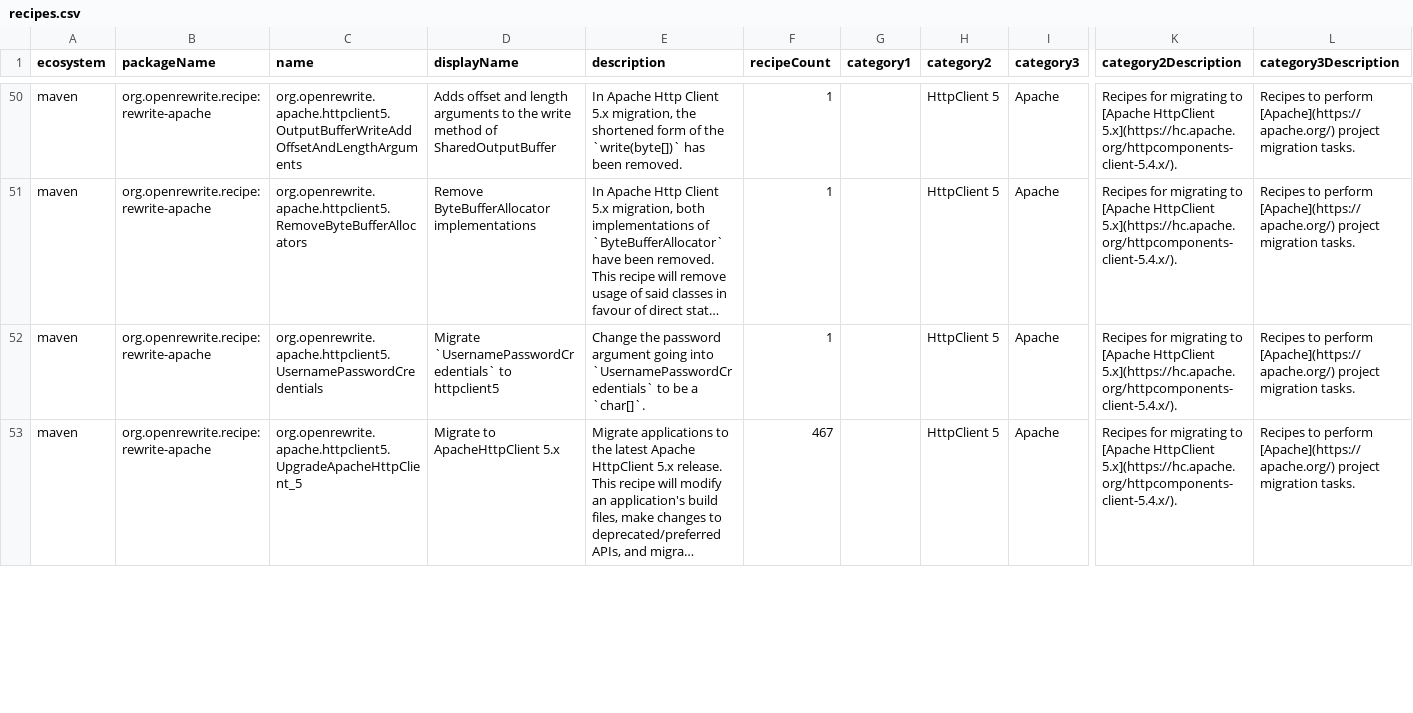
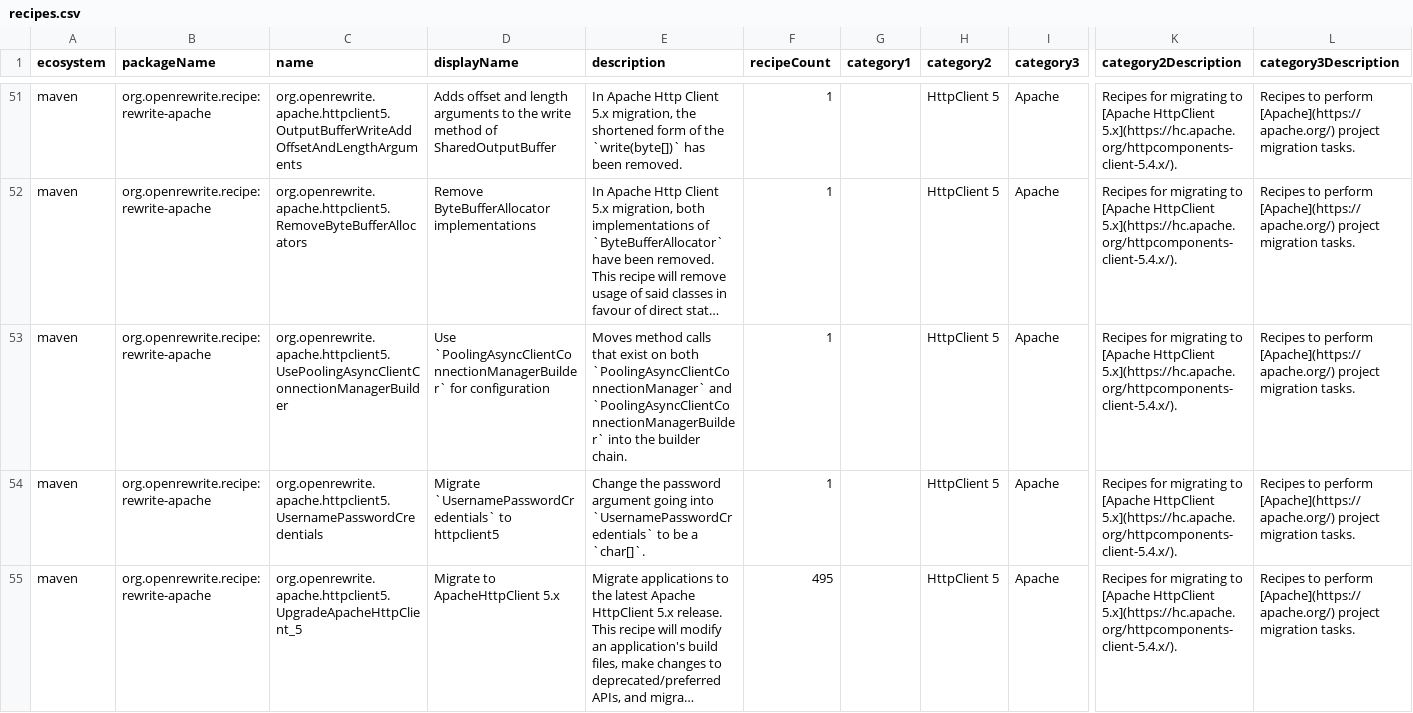
Before and after one commit to openrewrite/rewrite-apache, a CSV file: src/main/resources/META-INF/rewrite/recipes.csv, drawn as a sheet; only a part is shown, gaps mark what is left out; long unchanged cells end in …; addresses are those after the commit; rows hold the shown columns only; the diff covers the shown part only; the diff names each change by its address in the sheet, - before the commit and + after, or states it on an @@ line.

Commit message:
Adding comments where old constructor calls for `PoolingNHttpClientConnectionManager` were to call out cases where constructor migration will lose parameters that need to be double checked. Moving some migrations into the set of HttpCore-Nio class migrations

```diff
--- a/src/main/resources/META-INF/rewrite/recipes.csv
+++ b/src/main/resources/META-INF/rewrite/recipes.csv
+row 53: maven | org.openrewrite.recipe:rewrite-apache | org.openrewrite.apache.httpclient5.UsePoolingAsyncClientConnectionManagerBuilder | Use `PoolingAsyncClientConnectionManagerBuilder` for configuration | Moves method calls that exist on both `PoolingAsyncClientConnectionManager` and `PoolingAsyncClientConnectionManagerBuilder` into the builder chain. | 1 |  | HttpClient 5 | Apache | Recipes for migrating to [Apache HttpClient 5.x](https://hc.apache.org/httpcomponents-client-5.4.x/). | Recipes to perform [Apache](https://apache.org/) project migration tasks.
-F55 (recipeCount): 467
+F55 (recipeCount): 495
```
Also changed, not shown: 2 added rows and 2 edited cells elsewhere in this file, 5 other files.
